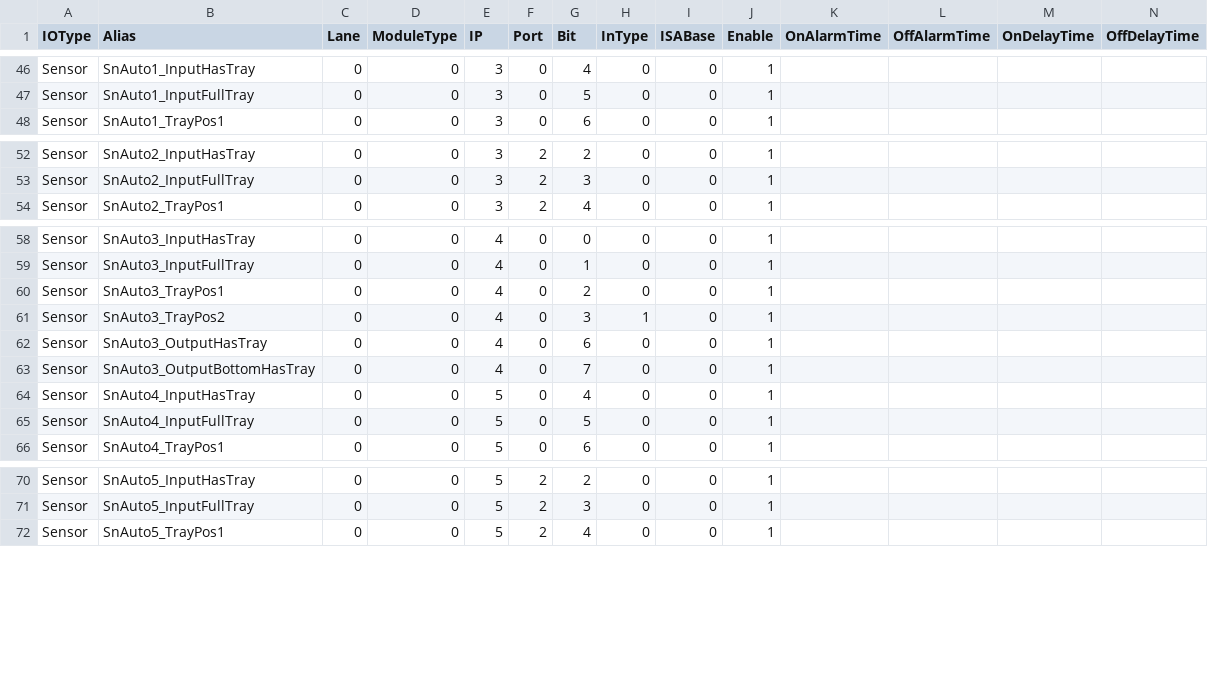
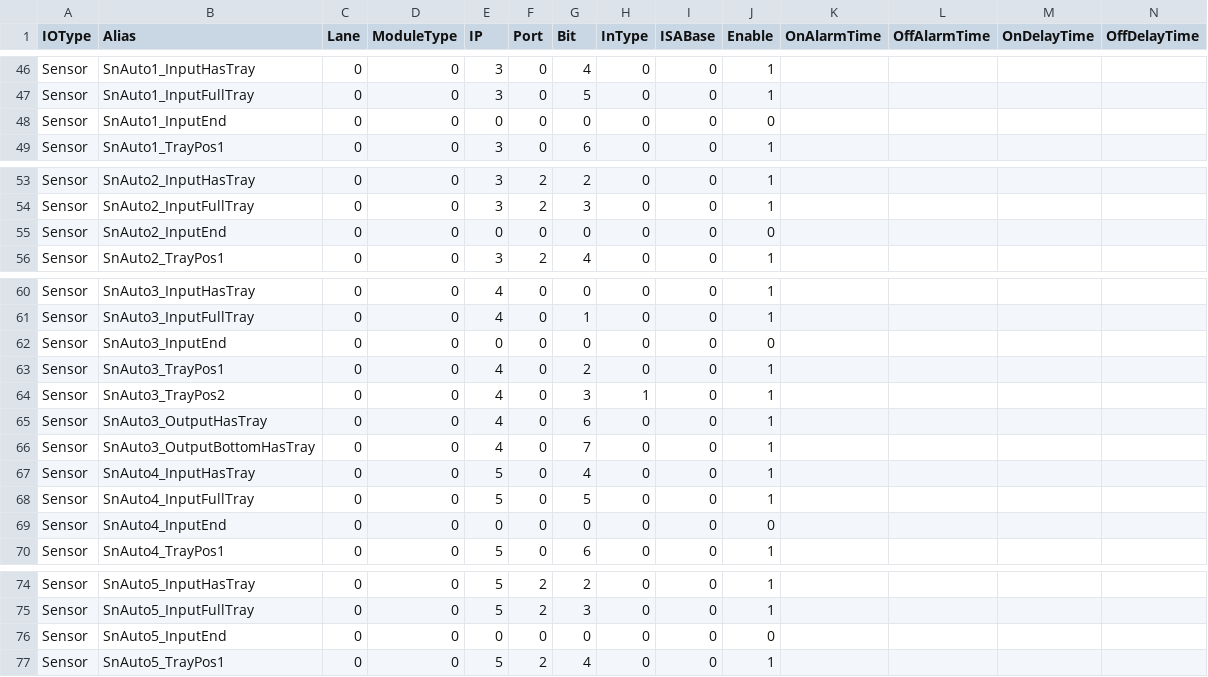
Before and after one commit to HPI-Jimmy-Chiu/HT160S_BCB, a CSV file: system/IO_Table.csv, drawn as a sheet; only a part is shown, gaps mark what is left out; rows hold the shown columns only; the diff covers the shown part only; the diff names each change by its address in the sheet, - before the commit and + after, or states it on an @@ line.

```diff
--- a/system/IO_Table.csv
+++ b/system/IO_Table.csv
+row 48: Sensor | SnAuto1_InputEnd | 0 | 0 | 0 | 0 | 0 | 0 | 0 | 0
+row 55: Sensor | SnAuto2_InputEnd | 0 | 0 | 0 | 0 | 0 | 0 | 0 | 0
+row 62: Sensor | SnAuto3_InputEnd | 0 | 0 | 0 | 0 | 0 | 0 | 0 | 0
+row 69: Sensor | SnAuto4_InputEnd | 0 | 0 | 0 | 0 | 0 | 0 | 0 | 0
+row 76: Sensor | SnAuto5_InputEnd | 0 | 0 | 0 | 0 | 0 | 0 | 0 | 0
```
Also changed, not shown: 1 added row elsewhere in this file, 41 other files.
